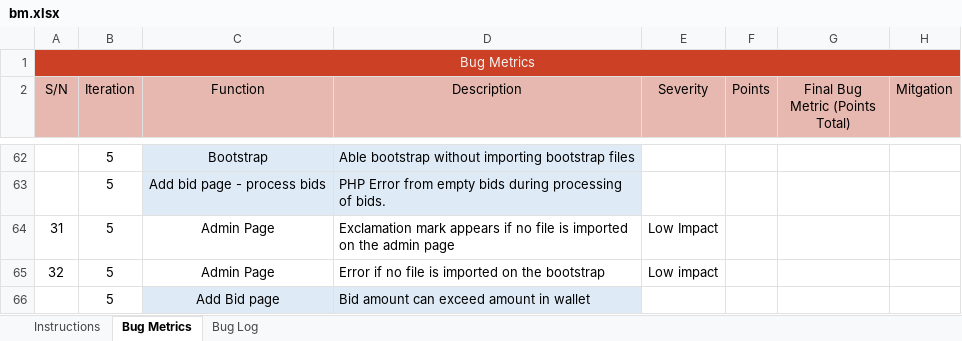
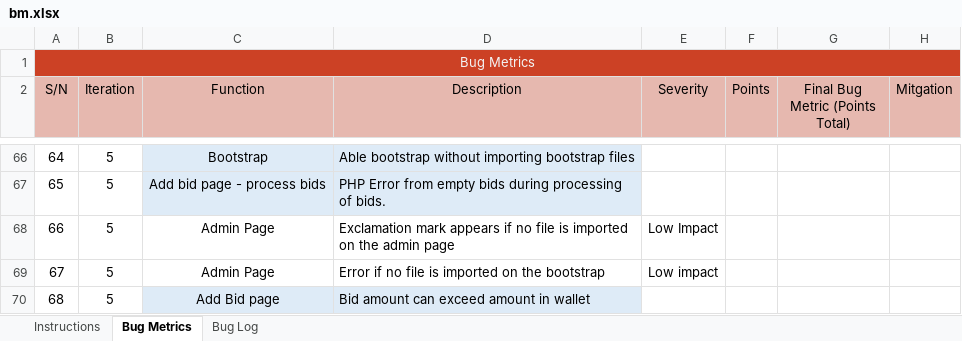
Before and after one commit to simshengqin/IS212, an Excel workbook: metrics/bm.xlsx, sheet Bug Metrics, drawn as a sheet; only a part is shown, gaps mark what is left out; values as stored, in another font and other column widths than the file's, no borders; conditional formats not drawn; addresses are those after the commit; the diff covers the shown part only; the diff names each change by its address in the sheet, - before the commit and + after, or states it on an @@ line.

```diff
--- a/metrics/bm.xlsx (sheet Bug Metrics)
+++ b/metrics/bm.xlsx (sheet Bug Metrics)
-A66 (S/N): (empty)
+A66 (S/N): 64
-A67 (S/N): (empty)
+A67 (S/N): 65
-A68 (S/N): 31
+A68 (S/N): 66
-A69 (S/N): 32
+A69 (S/N): 67
-A70 (S/N): (empty)
+A70 (S/N): 68
```
Also changed, not shown: 4 added rows and 66 edited cells elsewhere in this sheet, sheet Bug Log.
